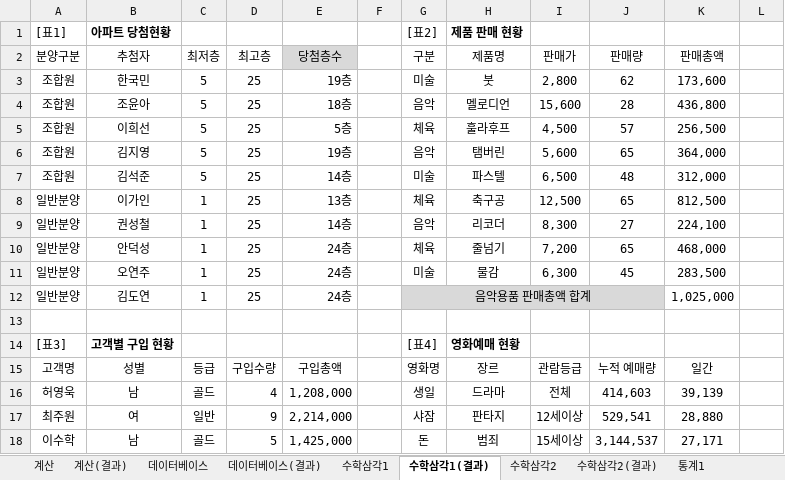
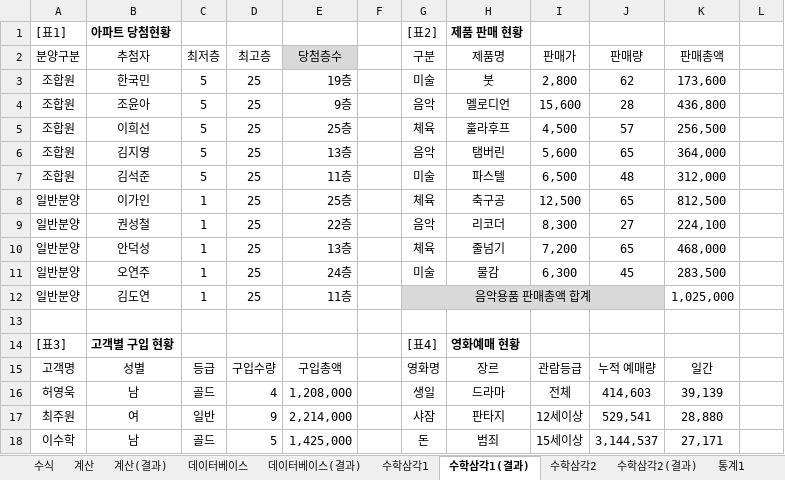
Before and after one commit to jx007s/AGI_EXCEL_2026_09, an Excel workbook: 기본서/26컴활2급/이론/08계산작업.xlsm, sheet 수학삼각1(결과), drawn as a sheet; only a part is shown; values as stored, in another font and other column widths than the file's, no borders; the diff names each change by its address in the sheet, - before the commit and + after, or states it on an @@ line.

```diff
--- a/기본서/26컴활2급/이론/08계산작업.xlsm (sheet 수학삼각1(결과))
+++ b/기본서/26컴활2급/이론/08계산작업.xlsm (sheet 수학삼각1(결과))
+sheet tab: 수식
-E4 (당첨층수): 18층
+E4 (당첨층수): 9층
-E5 (당첨층수): 5층
+E5 (당첨층수): 25층
-E6 (당첨층수): 19층
+E6 (당첨층수): 13층
-E7 (당첨층수): 14층
+E7 (당첨층수): 11층
-E8 (당첨층수): 13층
+E8 (당첨층수): 25층
-E9 (당첨층수): 14층
+E9 (당첨층수): 22층
-E10 (당첨층수): 24층
+E10 (당첨층수): 13층
-E12 (당첨층수): 24층
+E12 (당첨층수): 11층
```
Also changed, not shown: sheet 텍스트, sheet 계산, sheet 날짜2(결과), 기본서/26컴활2급/이론/02셀서식.xlsm, 기본서/26컴활2급/이론/03조건부서식.xlsm, 1 other file.
